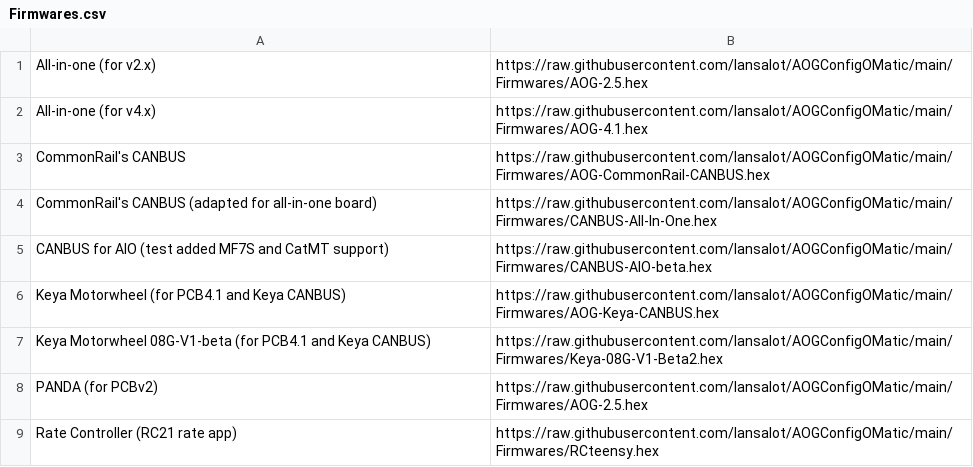
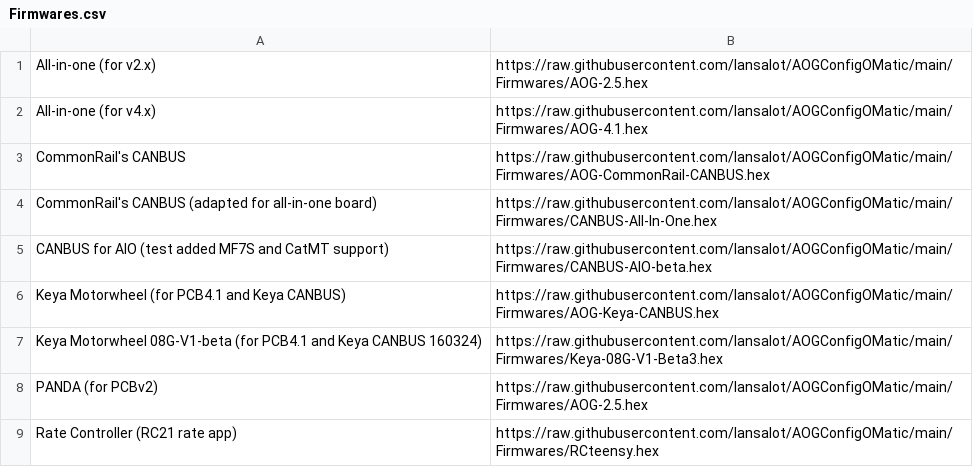
Before and after one commit to lansalot/AOGConfigOMatic, a CSV file: Firmwares.csv, drawn as a sheet.

Commit message:
Added beta3 for Keya 08G-V1 firmware

```diff
--- a/Firmwares.csv
+++ b/Firmwares.csv
@@ -6,3 +6,3 @@ CANBUS for AIO (test added MF7S and CatMT support),https://raw.githubusercontent
 Keya Motorwheel (for PCB4.1 and Keya CANBUS),https://raw.githubusercontent.com/lansalot/AOGConfigOMatic/main/Firmwares/AOG-Keya-CANBUS.hex
-Keya Motorwheel 08G-V1-beta (for PCB4.1 and Keya CANBUS),https://raw.githubusercontent.com/lansalot/AOGConfigOMatic/main/Firmwares/Keya-08G-V1-Beta2.hex
+Keya Motorwheel 08G-V1-beta (for PCB4.1 and Keya CANBUS 160324),https://raw.githubusercontent.com/lansalot/AOGConfigOMatic/main/Firmwares/Keya-08G-V1-Beta3.hex
 PANDA (for PCBv2),https://raw.githubusercontent.com/lansalot/AOGConfigOMatic/main/Firmwares/AOG-2.5.hex
```
Also changed, not shown: 1 other file.
